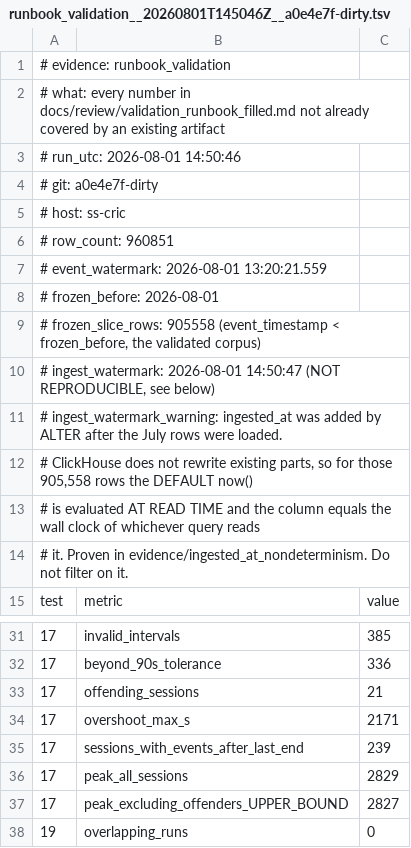
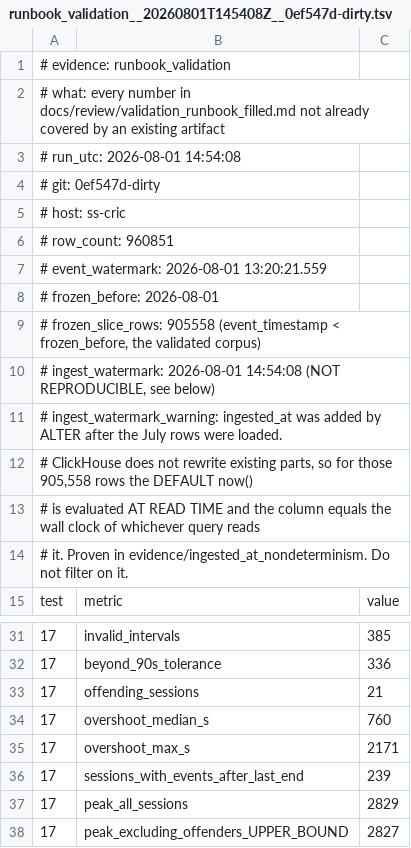
Before and after one commit to DynamiteC/phoenix-concurrency, a TSV file: evidence/runbook_validation__20260801T145408Z__0ef547d-dirty.tsv (was evidence/runbook_validation__20260801T145046Z__a0e4e7f-dirty.tsv), drawn as a sheet; only a part is shown, gaps mark what is left out; the shorter side is filled out with more unchanged rows.

Commit message:
docs(review): tag the overshoot median, and drop a correlated subquery
The claim that test 17 will not leave the corpus average exactly unchanged
rested on a median overshoot of 760s that the artifact did not carry: the
quantile was measured interactively and dropped when the script was written.
It is now recorded as overshoot_median_s, so the one number backing that
sentence is no longer the one number without evidence.

sessions_with_events_after_last_end moves to the single GROUP BY form that was
actually validated. The correlated-subquery rewrite returned the same 239, but
this service throws NOT_IMPLEMENTED on correlated expressions in a sorting
step, and a form that silently returned something else would be worse than one
that errors.

Test 46 now states the ledger status convention it is judging: PASS and FAIL
mark a gate, RECORDED marks an observation with mixed results in its artifact.

```diff
--- a/evidence/runbook_validation__20260801T145046Z__a0e4e7f-dirty.tsv
+++ b/evidence/runbook_validation__20260801T145408Z__0ef547d-dirty.tsv
@@ -2,4 +2,4 @@
 # what: every number in docs/review/validation_runbook_filled.md not already covered by an existing artifact
-# run_utc: 2026-08-01 14:50:46
-# git: a0e4e7f-dirty
+# run_utc: 2026-08-01 14:54:08
+# git: 0ef547d-dirty
 # host: ss-cric
@@ -9,3 +9,3 @@
 # frozen_slice_rows: 905558   (event_timestamp < frozen_before, the validated corpus)
-# ingest_watermark: 2026-08-01 14:50:47   (NOT REPRODUCIBLE, see below)
+# ingest_watermark: 2026-08-01 14:54:08   (NOT REPRODUCIBLE, see below)
 # ingest_watermark_warning: ingested_at was added by ALTER after the July rows were loaded.
@@ -33,2 +33,3 @@ test	metric	value
 17	offending_sessions	21
+17	overshoot_median_s	760
 17	overshoot_max_s	2171
```
Also changed, not shown: evidence/LEDGER.tsv, 3 other files.
